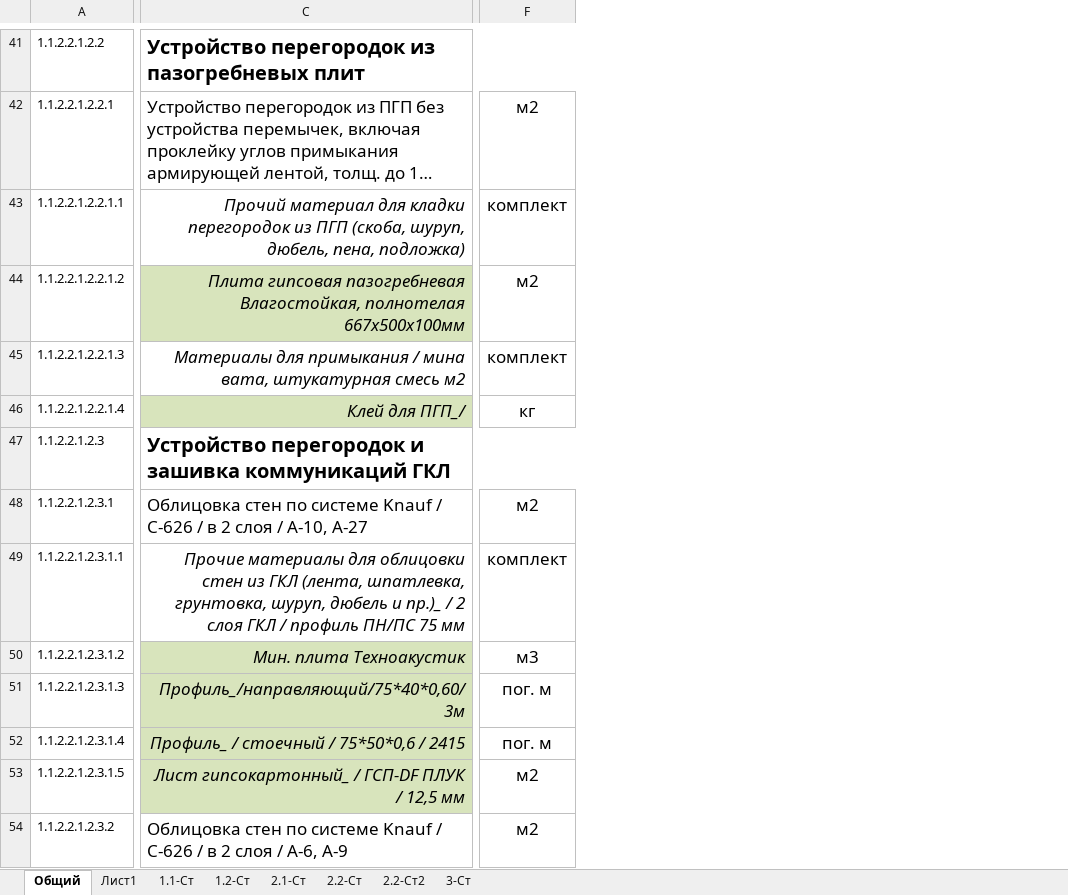
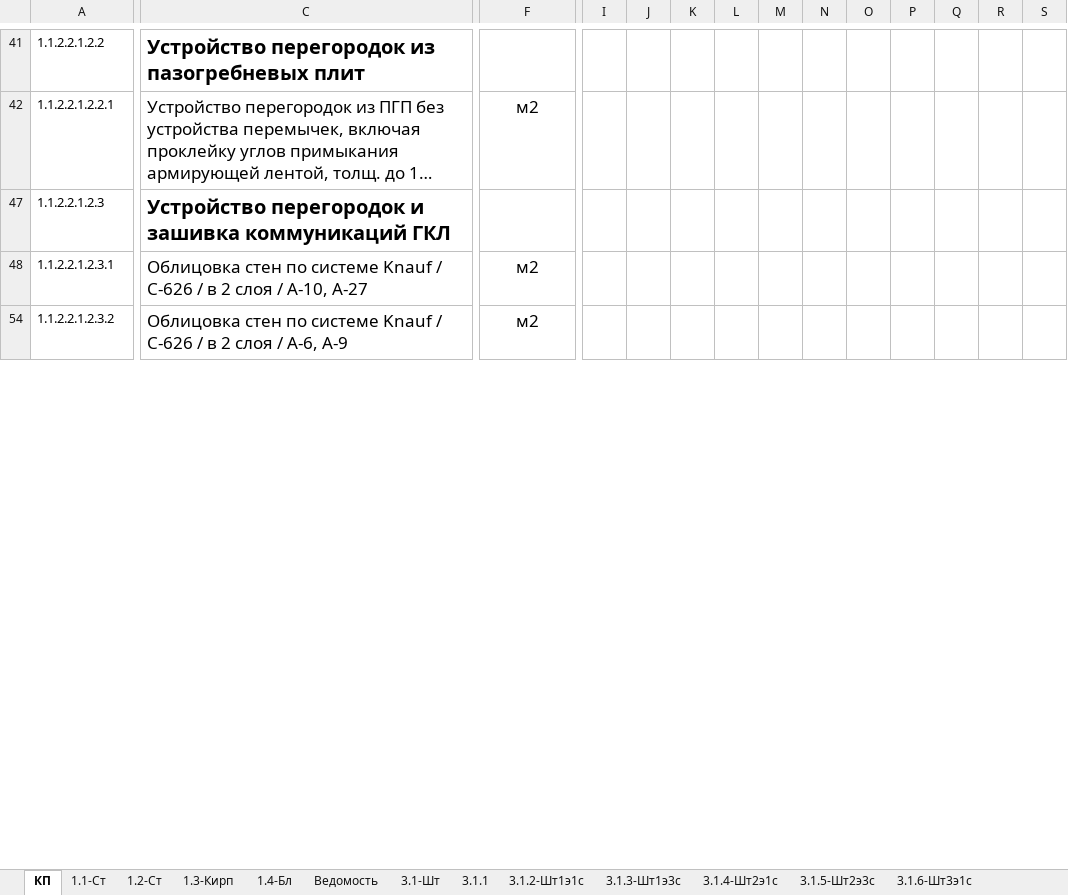
Before and after one commit to Ankkord/projects_schools-school_1-, an Excel workbook: school_nagatinsky/walls/walls.xlsx, sheet КП, drawn as a sheet; only a part is shown, gaps mark what is left out; long unchanged cells end in …; values as stored, in another font and other column widths than the file's, no borders; table styles not drawn; removed rows and columns are numbered as before the commit, all else as after; rows hold the shown columns only; the diff covers the shown part only; the diff names each change by its address in the sheet, - before the commit and + after, or states it on an @@ line.

```diff
--- a/school_nagatinsky/walls/walls.xlsx (sheet КП)
+++ b/school_nagatinsky/walls/walls.xlsx (sheet КП)
-sheet tab: Общий
+sheet tab: КП
-sheet tab: Лист1
@@ sheet tab hidden: 2.1-Ст @@
-sheet tab: 2.2-Ст
-sheet tab: 2.2-Ст2
@@ sheet tab hidden: 3-Ст @@
+sheet tab: 1.3-Кирп
+sheet tab: 1.4-Бл
+sheet tab: Ведомость
+sheet tab: 3.1-Шт
+sheet tab: 3.1.1
+sheet tab: 3.1.2-Шт1э1с
+sheet tab: 3.1.3-Шт1э3с
+sheet tab: 3.1.4-Шт2э1с
+sheet tab: 3.1.5-Шт2э3с
+sheet tab: 3.1.6-Шт3э1с
+column I, empty
+column J, empty
+column K, empty
+column L, empty
+column M, empty
+column N, empty
+column O, empty
+column P, empty
+column Q, empty
+column R, empty
+column S, empty
-C41:H41 merged
@@ row 43 hidden: 1.1.2.2.1.2.2.1.1 | Прочий материал для кладки перегородок из ПГП (скоба, шуруп, дюбель, пена, подложка) | комплект @@
@@ row 44 hidden: 1.1.2.2.1.2.2.1.2 | Плита гипсовая пазогребневая Влагостойкая, полнотелая 667х500х100мм | м2 @@
@@ row 45 hidden: 1.1.2.2.1.2.2.1.3 | Материалы для примыкания / мина вата, штукатурная смесь м2 | комплект @@
@@ row 46 hidden: 1.1.2.2.1.2.2.1.4 | Клей для ПГП_/ | кг @@
-C47:H47 merged
@@ row 49 hidden: 1.1.2.2.1.2.3.1.1 | Прочие материалы для облицовки стен из ГКЛ (лента, шпатлевка, грунтовка, шуруп, дюбель и пр.)_ / 2 слоя ГКЛ / профиль ПН/ПС 75 мм | комплект @@
@@ row 50 hidden: 1.1.2.2.1.2.3.1.2 | Мин. плита Техноакустик | м3 @@
@@ row 51 hidden: 1.1.2.2.1.2.3.1.3 | Профиль_/направляющий/75*40*0,60/3м | пог. м @@
@@ row 52 hidden: 1.1.2.2.1.2.3.1.4 | Профиль_ / стоечный / 75*50*0,6 / 2415 | пог. м @@
@@ row 53 hidden: 1.1.2.2.1.2.3.1.5 | Лист гипсокартонный_ / ГСП-DF ПЛУК / 12,5 мм | м2 @@
```
Also changed, not shown: 55 added rows, 43 hidden or unhidden rows, 2 edited cells, cell formats and merged cells elsewhere in this sheet, other sheet tabs, hidden cells, kronshtatsky/floors/floor_table.xlsx, school_lublino/floors/vor_lublino_floors.xlsx, 13 other files.
